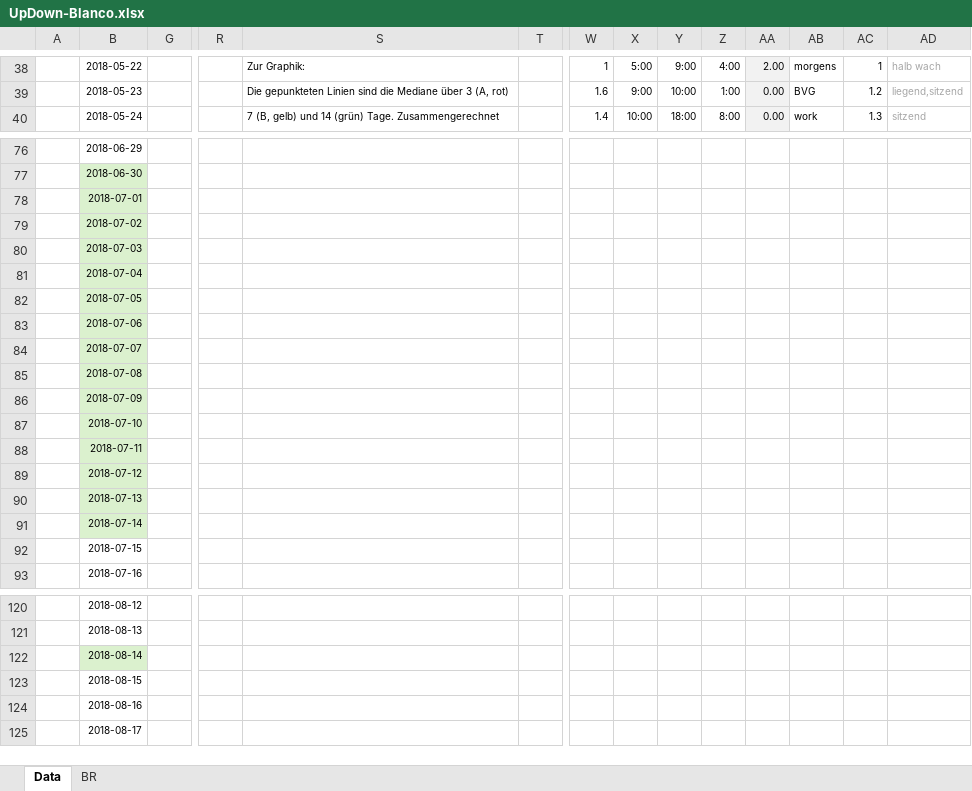
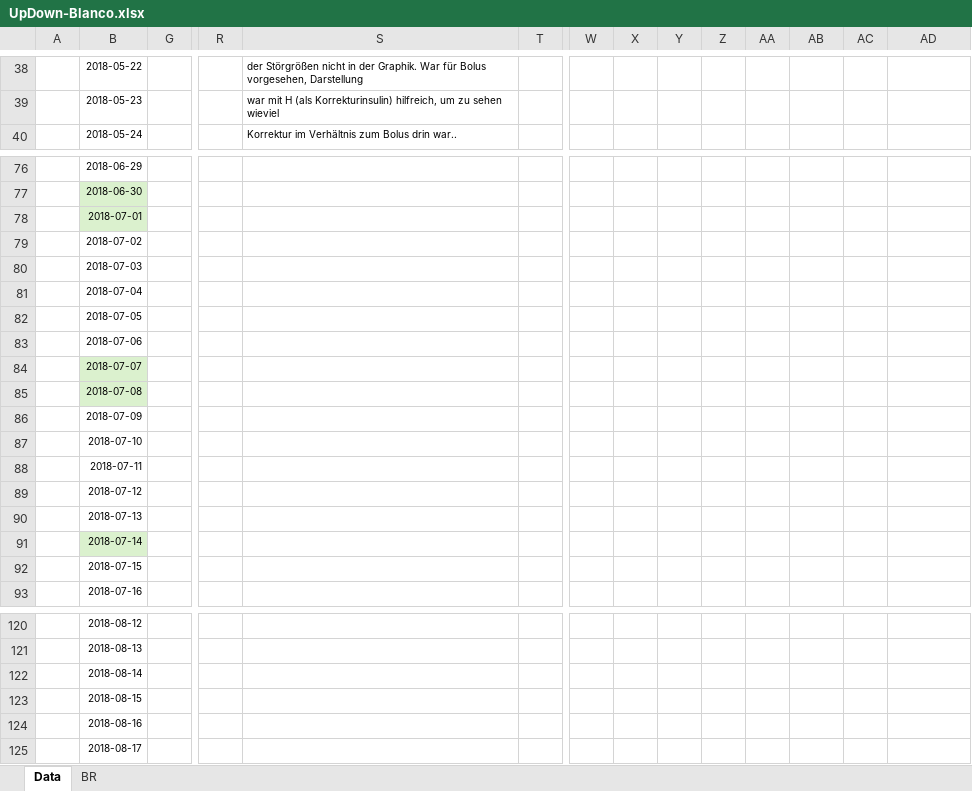
Before and after one commit to th122/UpDown, an Excel workbook: UpDown-Blanco.xlsx, sheet Data, drawn as a sheet; only a part is shown, gaps mark what is left out; values as stored, in another font and other column widths than the file's, no borders; charts and pictures and conditional formats not drawn; the diff covers the shown part only; the diff names each change by its address in the sheet, - before the commit and + after, or states it on an @@ line.

```diff
--- a/UpDown-Blanco.xlsx (sheet Data)
+++ b/UpDown-Blanco.xlsx (sheet Data)
-S38: Zur Graphik:
+S38: der Störgrößen nicht in der Graphik. War für Bolus vorgesehen, Darstellung
-W38: 1
+W38: (empty)
-X38: 5:00
+X38: (empty)
-Y38: 9:00
+Y38: (empty)
-Z38: 4:00
+Z38: (empty)
-AA38:AA40 fill: #F2F2F2
+AA38:AA40 fill: none
-AA38: 2.00
+AA38: (empty)
-AB38: morgens
+AB38: (empty)
-AC38: 1
+AC38: (empty)
-AD38: halb wach
+AD38: (empty)
-S39: Die gepunkteten Linien sind die Mediane über 3 (A, rot)
+S39: war mit H (als Korrekturinsulin) hilfreich, um zu sehen wieviel
-W39: 1.6
+W39: (empty)
-X39: 9:00
+X39: (empty)
-Y39: 10:00
+Y39: (empty)
-Z39: 1:00
+Z39: (empty)
-AA39:AA40: 0.00
+AA39:AA40: (empty)
-AB39: BVG
+AB39: (empty)
-AC39: 1.2
+AC39: (empty)
-AD39: liegend,sitzend
+AD39: (empty)
-S40: 7 (B, gelb) und 14 (grün) Tage. Zusammengerechnet
+S40: Korrektur im Verhältnis zum Bolus drin war..
-W40: 1.4
+W40: (empty)
-X40: 10:00
+X40: (empty)
-Y40: 18:00
+Y40: (empty)
-Z40: 8:00
+Z40: (empty)
-AB40: work
+AB40: (empty)
-AC40: 1.3
+AC40: (empty)
-AD40: sitzend
+AD40: (empty)
-B79:B83 fill: #DBF1CE
+B79:B83 fill: none
-B86:B90 fill: #DBF1CE
+B86:B90 fill: none
-B122 fill: #DBF1CE
+B122 fill: none
```
Also changed, not shown: 98 edited cells and cell formats elsewhere in this sheet, charts or pictures.
